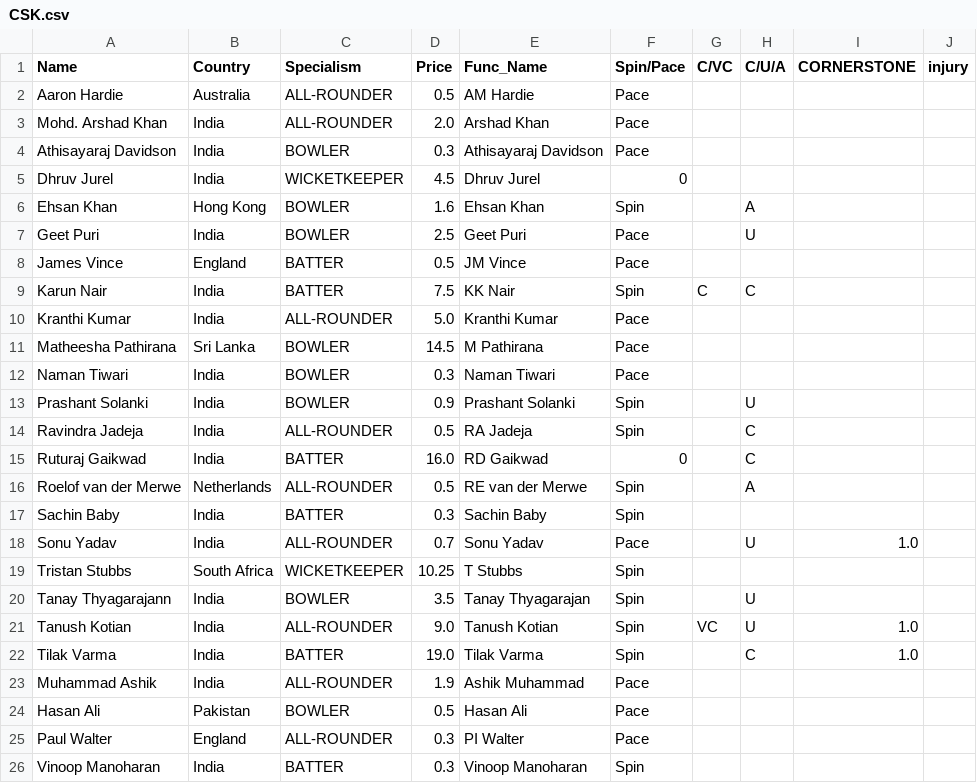
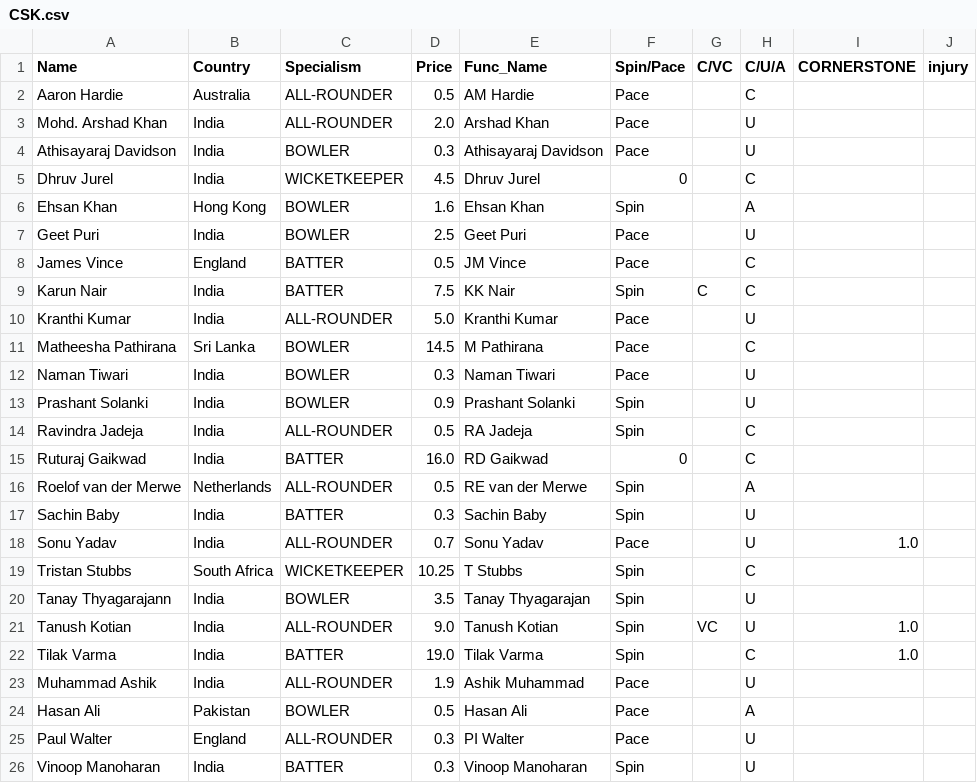
Before and after one commit to RoumyaDas/SPL, a CSV file: SPL/data/Squads/CSK.csv, drawn as a sheet.

```diff
--- a/SPL/data/Squads/CSK.csv
+++ b/SPL/data/Squads/CSK.csv
@@ -1,13 +1,13 @@
 Name,Country,Specialism,Price,Func_Name,Spin/Pace,C/VC,C/U/A,CORNERSTONE,injury
-Aaron Hardie,Australia,ALL-ROUNDER,0.5,AM Hardie,Pace,,,,
-Mohd. Arshad Khan,India,ALL-ROUNDER,2.0,Arshad Khan,Pace,,,,
-Athisayaraj Davidson,India,BOWLER,0.3,Athisayaraj Davidson,Pace,,,,
-Dhruv Jurel,India,WICKETKEEPER,4.5,Dhruv Jurel,0,,,,
+Aaron Hardie,Australia,ALL-ROUNDER,0.5,AM Hardie,Pace,,C,,
+Mohd. Arshad Khan,India,ALL-ROUNDER,2.0,Arshad Khan,Pace,,U,,
+Athisayaraj Davidson,India,BOWLER,0.3,Athisayaraj Davidson,Pace,,U,,
+Dhruv Jurel,India,WICKETKEEPER,4.5,Dhruv Jurel,0,,C,,
 Ehsan Khan,Hong Kong,BOWLER,1.6,Ehsan Khan,Spin,,A,,
 Geet Puri,India,BOWLER,2.5,Geet Puri,Pace,,U,,
-James Vince,England,BATTER,0.5,JM Vince,Pace,,,,
+James Vince,England,BATTER,0.5,JM Vince,Pace,,C,,
 Karun Nair,India,BATTER,7.5,KK Nair,Spin,C,C,,
-Kranthi Kumar,India,ALL-ROUNDER,5.0,Kranthi Kumar,Pace,,,,
-Matheesha Pathirana,Sri Lanka,BOWLER,14.5,M Pathirana,Pace,,,,
-Naman Tiwari,India,BOWLER,0.3,Naman Tiwari,Pace,,,,
+Kranthi Kumar,India,ALL-ROUNDER,5.0,Kranthi Kumar,Pace,,U,,
+Matheesha Pathirana,Sri Lanka,BOWLER,14.5,M Pathirana,Pace,,C,,
+Naman Tiwari,India,BOWLER,0.3,Naman Tiwari,Pace,,U,,
 Prashant Solanki,India,BOWLER,0.9,Prashant Solanki,Spin,,U,,
@@ -16,5 +16,5 @@ Ruturaj Gaikwad,India,BATTER,16.0,RD Gaikwad,0,,C,,
 Roelof van der Merwe,Netherlands,ALL-ROUNDER,0.5,RE van der Merwe,Spin,,A,,
-Sachin Baby,India,BATTER,0.3,Sachin Baby,Spin,,,,
+Sachin Baby,India,BATTER,0.3,Sachin Baby,Spin,,U,,
 Sonu Yadav,India,ALL-ROUNDER,0.7,Sonu Yadav,Pace,,U,1.0,
-Tristan Stubbs,South Africa,WICKETKEEPER,10.25,T Stubbs,Spin,,,,
+Tristan Stubbs,South Africa,WICKETKEEPER,10.25,T Stubbs,Spin,,C,,
 Tanay Thyagarajann,India,BOWLER,3.5,Tanay Thyagarajan,Spin,,U,,
@@ -22,5 +22,5 @@ Tanush Kotian,India,ALL-ROUNDER,9.0,Tanush Kotian,Spin,VC,U,1.0,
 Tilak Varma,India,BATTER,19.0,Tilak Varma,Spin,,C,1.0,
-Muhammad Ashik,India,ALL-ROUNDER,1.9,Ashik Muhammad,Pace,,,,
-Hasan Ali,Pakistan,BOWLER,0.5,Hasan Ali,Pace,,,,
-Paul Walter,England,ALL-ROUNDER,0.3,PI Walter,Pace,,,,
-Vinoop Manoharan,India,BATTER,0.3,Vinoop Manoharan,Spin,,,,
+Muhammad Ashik,India,ALL-ROUNDER,1.9,Ashik Muhammad,Pace,,U,,
+Hasan Ali,Pakistan,BOWLER,0.5,Hasan Ali,Pace,,A,,
+Paul Walter,England,ALL-ROUNDER,0.3,PI Walter,Pace,,U,,
+Vinoop Manoharan,India,BATTER,0.3,Vinoop Manoharan,Spin,,U,,
```
Also changed, not shown: SPL/data/Squads/GT.csv, SPL/data/Squads/MI.csv, 7 other files.
